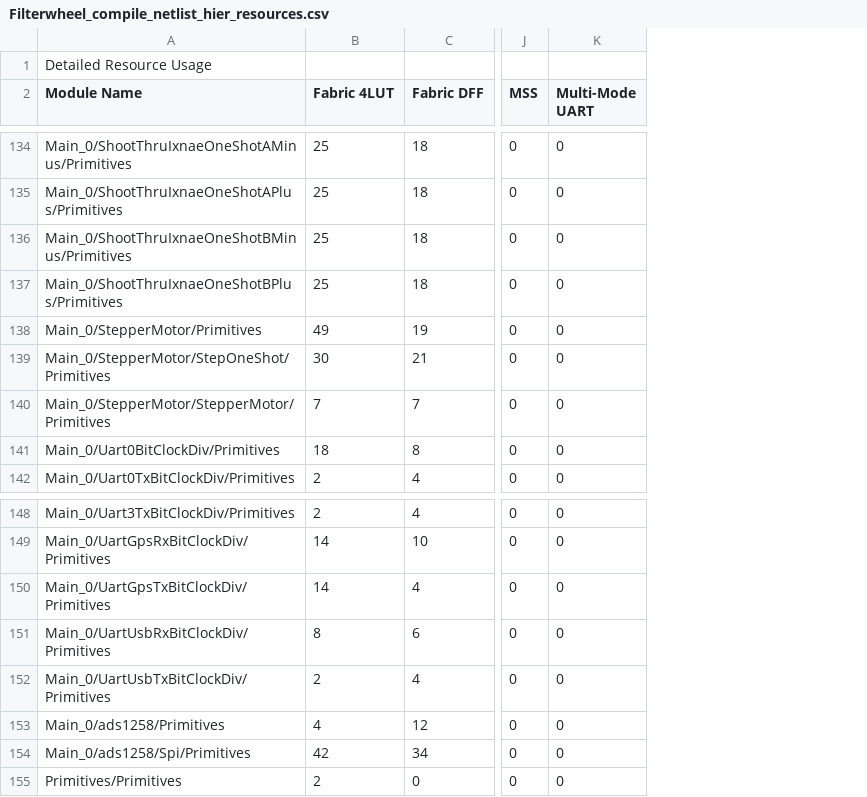
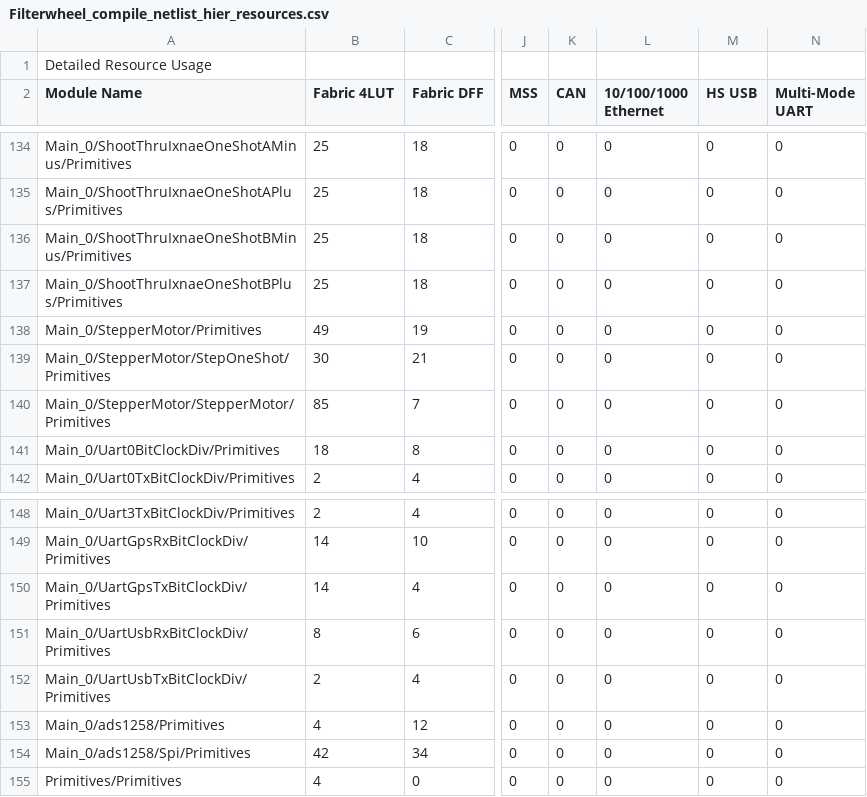
Before and after one commit to uasal/firmware, a CSV file: FilterwheelTq144/Libero/designer/Filterwheel/Filterwheel_compile_netlist_hier_resources.csv, drawn as a sheet; only a part is shown, gaps mark what is left out; the diff covers the shown part only; the diff names each change by its address in the sheet, - before the commit and + after, or states it on an @@ line.

```diff
--- a/FilterwheelTq144/Libero/designer/Filterwheel/Filterwheel_compile_netlist_hier_resources.csv
+++ b/FilterwheelTq144/Libero/designer/Filterwheel/Filterwheel_compile_netlist_hier_resources.csv
+column K (CAN), rows 134-142: all 0; rows 148-155: all 0
+column L (10/100/1000 Ethernet), rows 134-142: all 0; rows 148-155: all 0
+column M (HS USB), rows 134-142: all 0; rows 148-155: all 0
-B140 (Fabric 4LUT): 7
+B140 (Fabric 4LUT): 85
-B155 (Fabric 4LUT): 2
+B155 (Fabric 4LUT): 4
```
Also changed, not shown: 6 edited cells elsewhere in this file, 30 other files.
